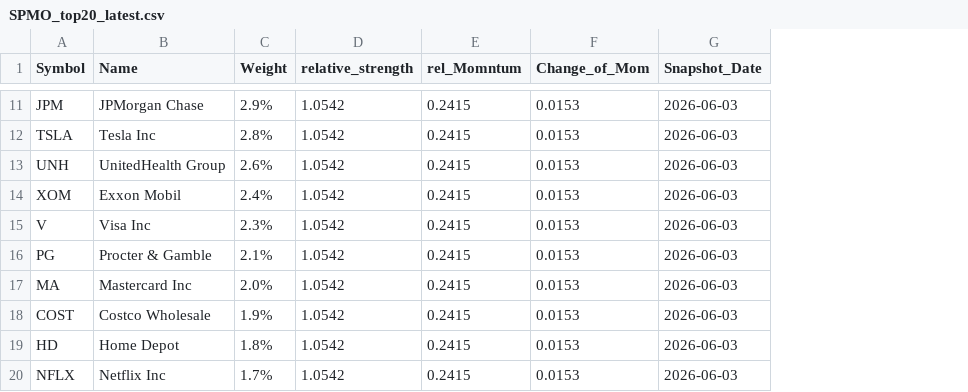
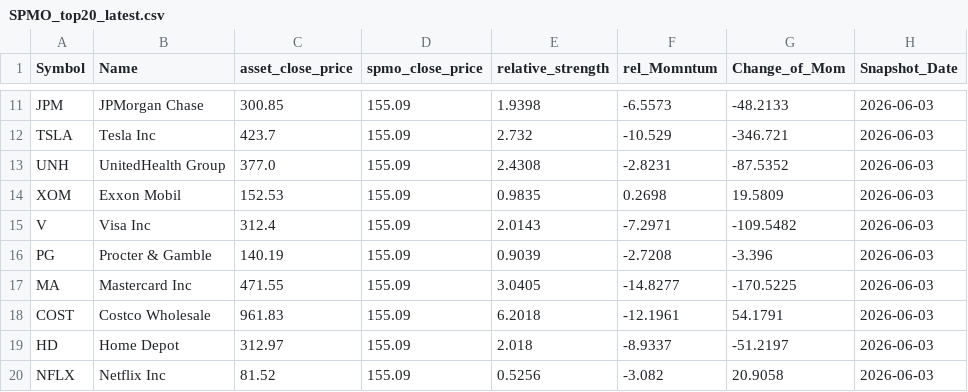
Before and after one commit to dutabao1-ops/SPMO-Add-3perameters, a CSV file: SPMO_top20_latest.csv, drawn as a sheet; only a part is shown, gaps mark what is left out; removed rows and columns are numbered as before the commit, all else as after; the diff covers the shown part only; the diff names each change by its address in the sheet, - before the commit and + after, or states it on an @@ line.

```diff
--- a/SPMO_top20_latest.csv
+++ b/SPMO_top20_latest.csv
-column C (Weight), rows 11-20: 2.9% | 2.8% | 2.6% | 2.4% | 2.3% | 2.1% | 2.0% | 1.9% | 1.8% | 1.7%
+column C (asset_close_price), rows 11-20: 300.85 | 423.7 | 377.0 | 152.53 | 312.4 | 140.19 | 471.55 | 961.83 | 312.97 | 81.52
+column D (spmo_close_price), rows 11-20: all 155.09
-E11 (relative_strength): 1.0542
+E11 (relative_strength): 1.9398
-F11 (rel_Momntum): 0.2415
+F11 (rel_Momntum): -6.5573
-G11 (Change_of_Mom): 0.0153
+G11 (Change_of_Mom): -48.2133
-E12 (relative_strength): 1.0542
+E12 (relative_strength): 2.732
-F12 (rel_Momntum): 0.2415
+F12 (rel_Momntum): -10.529
-G12 (Change_of_Mom): 0.0153
+G12 (Change_of_Mom): -346.721
-E13 (relative_strength): 1.0542
+E13 (relative_strength): 2.4308
-F13 (rel_Momntum): 0.2415
+F13 (rel_Momntum): -2.8231
-G13 (Change_of_Mom): 0.0153
+G13 (Change_of_Mom): -87.5352
-E14 (relative_strength): 1.0542
+E14 (relative_strength): 0.9835
-F14 (rel_Momntum): 0.2415
+F14 (rel_Momntum): 0.2698
-G14 (Change_of_Mom): 0.0153
+G14 (Change_of_Mom): 19.5809
-E15 (relative_strength): 1.0542
+E15 (relative_strength): 2.0143
-F15 (rel_Momntum): 0.2415
+F15 (rel_Momntum): -7.2971
-G15 (Change_of_Mom): 0.0153
+G15 (Change_of_Mom): -109.5482
-E16 (relative_strength): 1.0542
+E16 (relative_strength): 0.9039
-F16 (rel_Momntum): 0.2415
+F16 (rel_Momntum): -2.7208
-G16 (Change_of_Mom): 0.0153
+G16 (Change_of_Mom): -3.396
-E17 (relative_strength): 1.0542
+E17 (relative_strength): 3.0405
-F17 (rel_Momntum): 0.2415
+F17 (rel_Momntum): -14.8277
-G17 (Change_of_Mom): 0.0153
+G17 (Change_of_Mom): -170.5225
-E18 (relative_strength): 1.0542
+E18 (relative_strength): 6.2018
-F18 (rel_Momntum): 0.2415
+F18 (rel_Momntum): -12.1961
-G18 (Change_of_Mom): 0.0153
+G18 (Change_of_Mom): 54.1791
-E19 (relative_strength): 1.0542
+E19 (relative_strength): 2.018
-F19 (rel_Momntum): 0.2415
+F19 (rel_Momntum): -8.9337
-G19 (Change_of_Mom): 0.0153
+G19 (Change_of_Mom): -51.2197
-E20 (relative_strength): 1.0542
+E20 (relative_strength): 0.5256
-F20 (rel_Momntum): 0.2415
+F20 (rel_Momntum): -3.082
-G20 (Change_of_Mom): 0.0153
+G20 (Change_of_Mom): 20.9058
```
Also changed, not shown: 30 edited cells elsewhere in this file, holdings_history/SPMO_top20_2026-06-03.csv.
